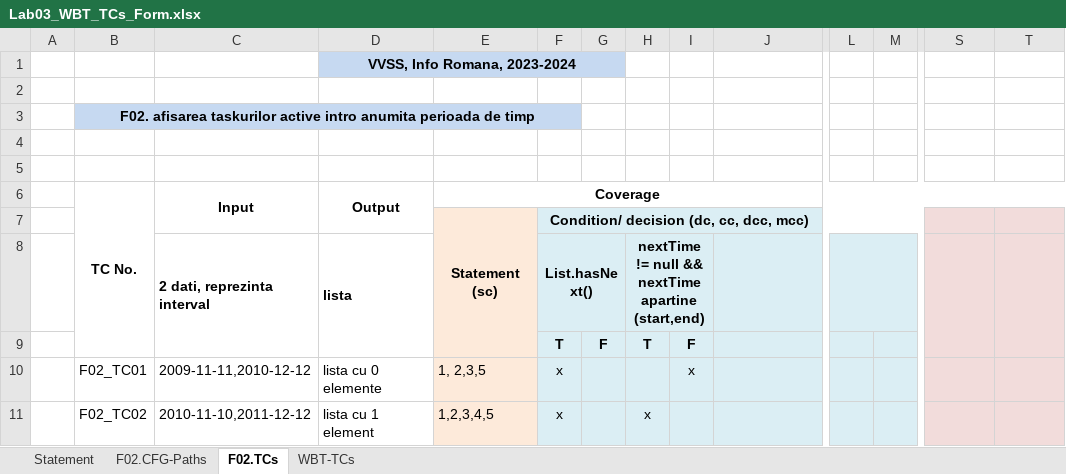
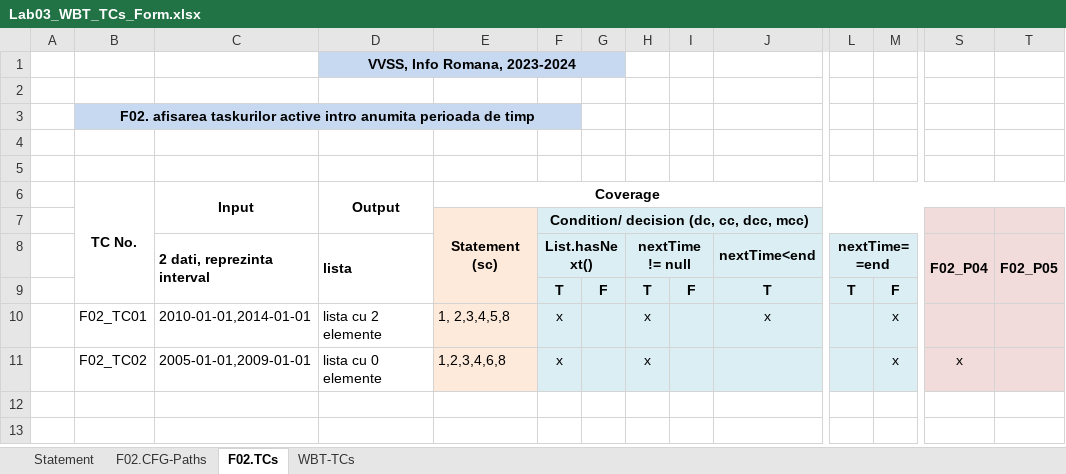
Before and after one commit to Lomo587/vvss, an Excel workbook: Docs/lab3/Lab03_WBT_TCs_Form.xlsx, sheet F02.TCs, drawn as a sheet; only a part is shown, gaps mark what is left out; values as stored, in another font and other column widths than the file's, no borders; removed rows and columns are numbered as before the commit, all else as after; rows hold the shown columns only; the diff names each change by its address in the sheet, - before the commit and + after, or states it on an @@ line.

Commit message:
lab 3-excel

```diff
--- a/Docs/lab3/Lab03_WBT_TCs_Form.xlsx (sheet F02.TCs)
+++ b/Docs/lab3/Lab03_WBT_TCs_Form.xlsx (sheet F02.TCs)
-H8: nextTime != null && nextTime apartine (start,end)
+H8: nextTime != null
-J8: (empty)
+J8: nextTime<end
-L8: (empty)
+L8: nextTime==end
-S8: (empty)
+S8: F02_P04
-T8: (empty)
+T8: F02_P05
-row 9:  |  |  |  |  | T | F | T | F
-row 10:  | F02_TC01 | 2009-11-11,2010-12-12 | lista cu 0 elemente | 1, 2,3,5 | x |  |  | x
+row 9:  |  |  |  |  | T | F | T | F | T | T | F
-B10: F02_TC02
+B10: F02_TC01
-C10 (2 dati, reprezinta interval): 2010-11-10,2011-12-12
+C10 (2 dati, reprezinta interval): 2010-01-01,2014-01-01
-D10 (lista): lista cu 1 element
+D10 (lista): lista cu 2 elemente
-E10: 1,2,3,4,5
+E10: 1, 2,3,4,5,8
-J10 (nextTime<end): (empty)
+J10 (nextTime<end): x
-M10: (empty)
+M10: x
+row 11:  | F02_TC02 | 2005-01-01,2009-01-01 | lista cu 0 elemente | 1,2,3,4,6,8 | x |  | x |  |  |  | x | x
```
Also changed, not shown: sheet WBT-TCs, sheet F02.CFG-Paths, charts or pictures.
